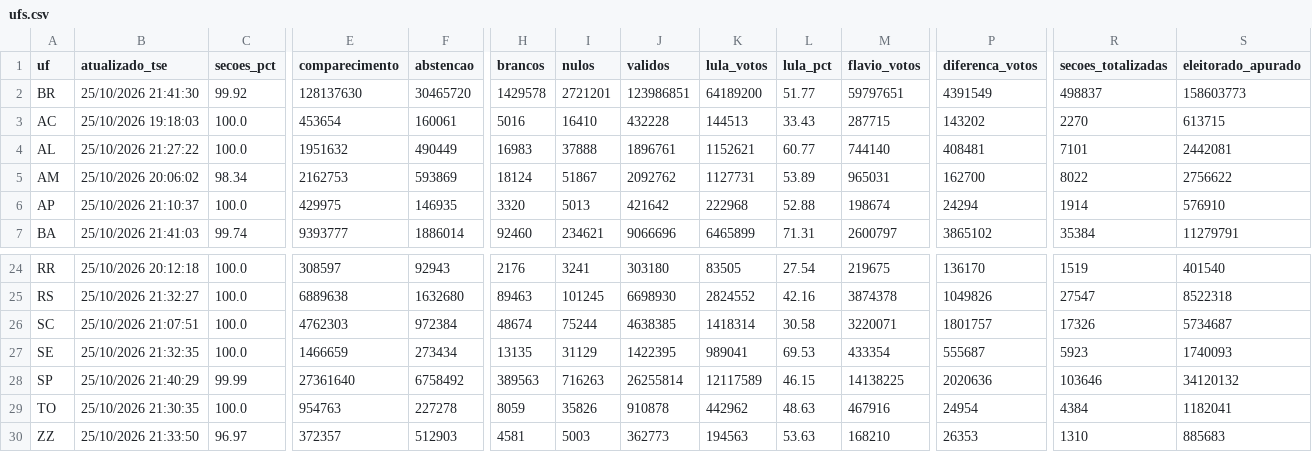
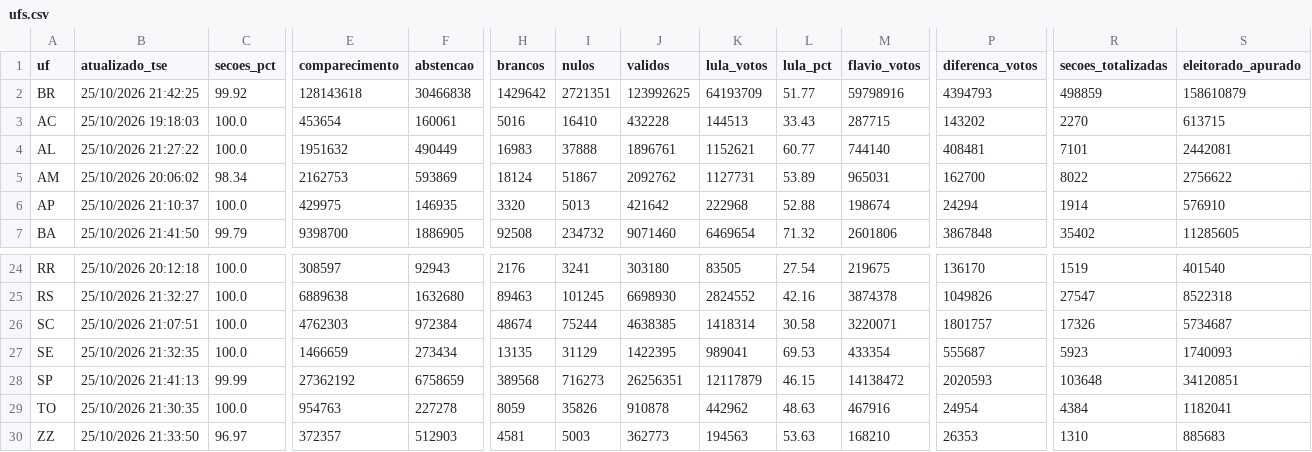
Before and after one commit to vizudados/eleicoes-2026, a CSV file: dados/apuracao/ufs.csv, drawn as a sheet; only a part is shown, gaps mark what is left out; the diff covers the shown part only; the diff names each change by its address in the sheet, - before the commit and + after, or states it on an @@ line.

```diff
--- a/dados/apuracao/ufs.csv
+++ b/dados/apuracao/ufs.csv
-B2 (atualizado_tse): 25/10/2026 21:41:30
+B2 (atualizado_tse): 25/10/2026 21:42:25
-E2 (comparecimento): 128137630
+E2 (comparecimento): 128143618
-F2 (abstencao): 30465720
+F2 (abstencao): 30466838
-H2 (brancos): 1429578
+H2 (brancos): 1429642
-I2 (nulos): 2721201
+I2 (nulos): 2721351
-J2 (validos): 123986851
+J2 (validos): 123992625
-K2 (lula_votos): 64189200
+K2 (lula_votos): 64193709
-M2 (flavio_votos): 59797651
+M2 (flavio_votos): 59798916
-P2 (diferenca_votos): 4391549
+P2 (diferenca_votos): 4394793
-R2 (secoes_totalizadas): 498837
+R2 (secoes_totalizadas): 498859
-S2 (eleitorado_apurado): 158603773
+S2 (eleitorado_apurado): 158610879
-B7 (atualizado_tse): 25/10/2026 21:41:03
+B7 (atualizado_tse): 25/10/2026 21:41:50
-C7 (secoes_pct): 99.74
+C7 (secoes_pct): 99.79
-E7 (comparecimento): 9393777
+E7 (comparecimento): 9398700
-F7 (abstencao): 1886014
+F7 (abstencao): 1886905
-H7 (brancos): 92460
+H7 (brancos): 92508
-I7 (nulos): 234621
+I7 (nulos): 234732
-J7 (validos): 9066696
+J7 (validos): 9071460
-K7 (lula_votos): 6465899
+K7 (lula_votos): 6469654
-L7 (lula_pct): 71.31
+L7 (lula_pct): 71.32
-M7 (flavio_votos): 2600797
+M7 (flavio_votos): 2601806
-P7 (diferenca_votos): 3865102
+P7 (diferenca_votos): 3867848
-R7 (secoes_totalizadas): 35384
+R7 (secoes_totalizadas): 35402
-S7 (eleitorado_apurado): 11279791
+S7 (eleitorado_apurado): 11285605
-B28 (atualizado_tse): 25/10/2026 21:40:29
+B28 (atualizado_tse): 25/10/2026 21:41:13
-E28 (comparecimento): 27361640
+E28 (comparecimento): 27362192
-F28 (abstencao): 6758492
+F28 (abstencao): 6758659
-H28 (brancos): 389563
+H28 (brancos): 389568
-I28 (nulos): 716263
+I28 (nulos): 716273
-J28 (validos): 26255814
+J28 (validos): 26256351
-K28 (lula_votos): 12117589
+K28 (lula_votos): 12117879
-M28 (flavio_votos): 14138225
+M28 (flavio_votos): 14138472
-P28 (diferenca_votos): 2020636
+P28 (diferenca_votos): 2020593
-R28 (secoes_totalizadas): 103646
+R28 (secoes_totalizadas): 103648
-S28 (eleitorado_apurado): 34120132
+S28 (eleitorado_apurado): 34120851
```
Also changed, not shown: 24 edited cells elsewhere in this file, dados/apuracao/historico.csv, 1 other file.
